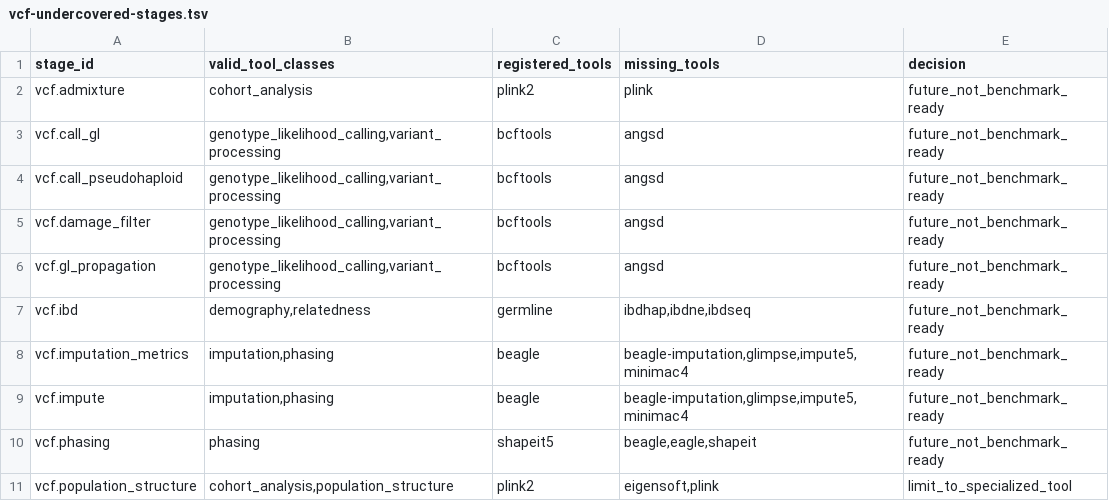
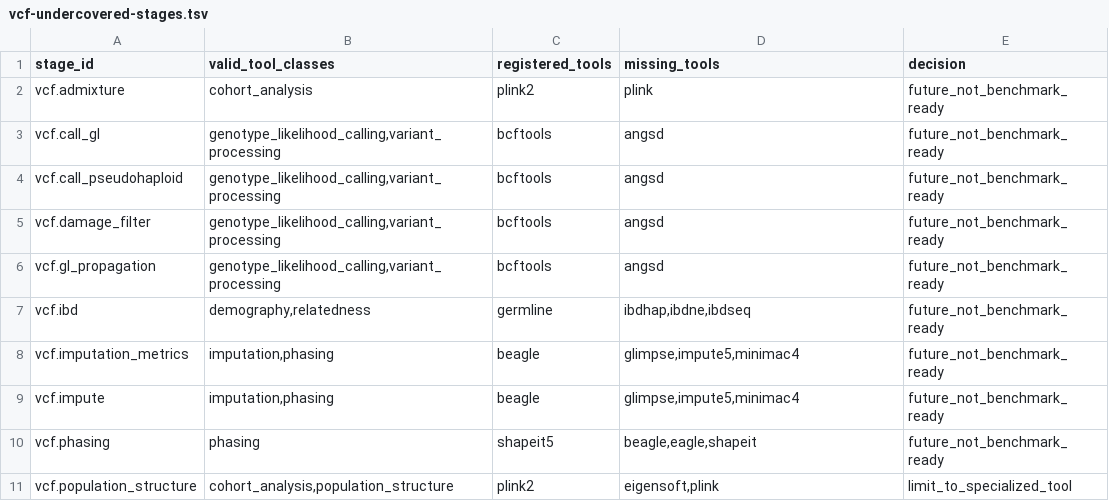
Before and after one commit to bijux/bijux-genomics, a TSV file: benchmarks/readiness/vcf-undercovered-stages.tsv, drawn as a sheet.

```diff
--- a/benchmarks/readiness/vcf-undercovered-stages.tsv
+++ b/benchmarks/readiness/vcf-undercovered-stages.tsv
@@ -7,4 +7,4 @@ vcf.gl_propagation	genotype_likelihood_calling,variant_processing	bcftools	angsd
 vcf.ibd	demography,relatedness	germline	ibdhap,ibdne,ibdseq	future_not_benchmark_ready
-vcf.imputation_metrics	imputation,phasing	beagle	beagle-imputation,glimpse,impute5,minimac4	future_not_benchmark_ready
-vcf.impute	imputation,phasing	beagle	beagle-imputation,glimpse,impute5,minimac4	future_not_benchmark_ready
+vcf.imputation_metrics	imputation,phasing	beagle	glimpse,impute5,minimac4	future_not_benchmark_ready
+vcf.impute	imputation,phasing	beagle	glimpse,impute5,minimac4	future_not_benchmark_ready
 vcf.phasing	phasing	shapeit5	beagle,eagle,shapeit	future_not_benchmark_ready
```
Also changed, not shown: benchmarks/readiness/vcf-orphan-tools.tsv, benchmarks/readiness/vcf/vcf-active-stage-tool-matrix.tsv, 18 other files.
